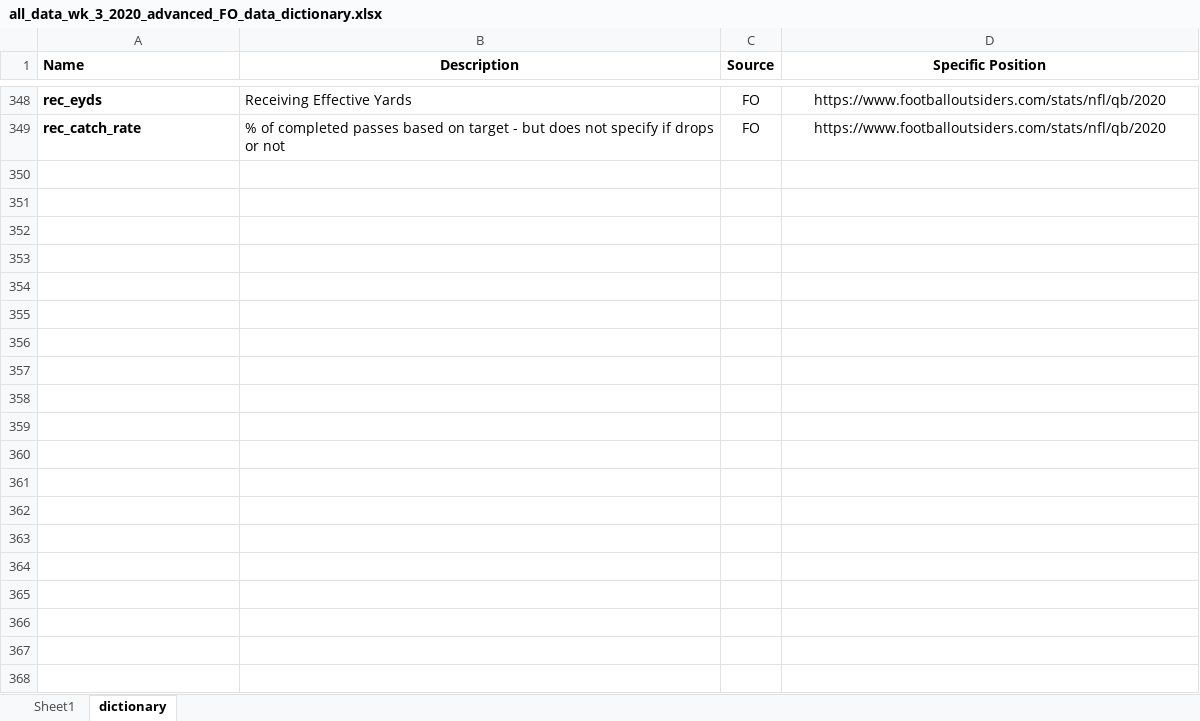
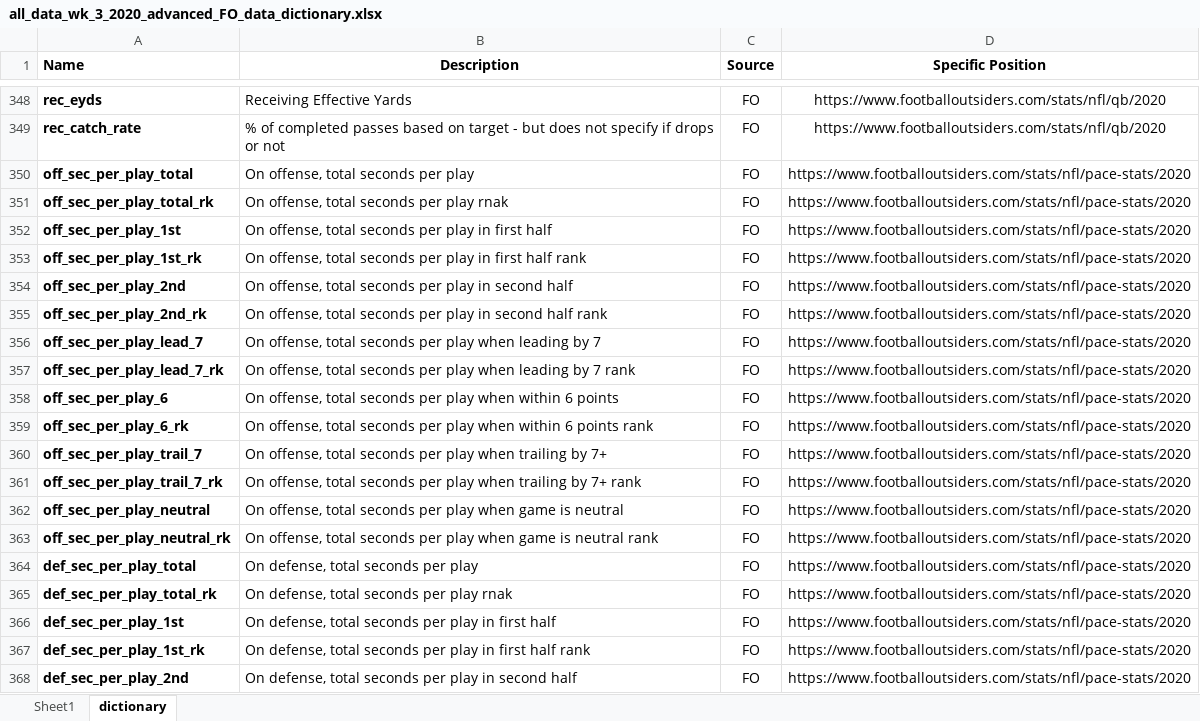
Before and after one commit to MattWittbrodt/ff_app, an Excel workbook: data/all_data_wk_3_2020_advanced_FO_data_dictionary.xlsx, sheet dictionary, drawn as a sheet; only a part is shown, gaps mark what is left out; values as stored, in another font and other column widths than the file's, no borders; the diff covers the shown part only; the diff names each change by its address in the sheet, - before the commit and + after, or states it on an @@ line.

```diff
--- a/data/all_data_wk_3_2020_advanced_FO_data_dictionary.xlsx (sheet dictionary)
+++ b/data/all_data_wk_3_2020_advanced_FO_data_dictionary.xlsx (sheet dictionary)
+row 350: off_sec_per_play_total | On offense, total seconds per play | FO | https://www.footballoutsiders.com/stats/nfl/pace-stats/2020
+row 351: off_sec_per_play_total_rk | On offense, total seconds per play rnak | FO | https://www.footballoutsiders.com/stats/nfl/pace-stats/2020
+row 352: off_sec_per_play_1st | On offense, total seconds per play in first half | FO | https://www.footballoutsiders.com/stats/nfl/pace-stats/2020
+row 353: off_sec_per_play_1st_rk | On offense, total seconds per play in first half rank | FO | https://www.footballoutsiders.com/stats/nfl/pace-stats/2020
+row 354: off_sec_per_play_2nd | On offense, total seconds per play in second half | FO | https://www.footballoutsiders.com/stats/nfl/pace-stats/2020
+row 355: off_sec_per_play_2nd_rk | On offense, total seconds per play in second half rank | FO | https://www.footballoutsiders.com/stats/nfl/pace-stats/2020
+row 356: off_sec_per_play_lead_7 | On offense, total seconds per play when leading by 7 | FO | https://www.footballoutsiders.com/stats/nfl/pace-stats/2020
+row 357: off_sec_per_play_lead_7_rk | On offense, total seconds per play when leading by 7 rank | FO | https://www.footballoutsiders.com/stats/nfl/pace-stats/2020
+row 358: off_sec_per_play_6 | On offense, total seconds per play when within 6 points | FO | https://www.footballoutsiders.com/stats/nfl/pace-stats/2020
+row 359: off_sec_per_play_6_rk | On offense, total seconds per play when within 6 points rank | FO | https://www.footballoutsiders.com/stats/nfl/pace-stats/2020
+row 360: off_sec_per_play_trail_7 | On offense, total seconds per play when trailing by 7+ | FO | https://www.footballoutsiders.com/stats/nfl/pace-stats/2020
+row 361: off_sec_per_play_trail_7_rk | On offense, total seconds per play when trailing by 7+ rank | FO | https://www.footballoutsiders.com/stats/nfl/pace-stats/2020
+row 362: off_sec_per_play_neutral | On offense, total seconds per play when game is neutral | FO | https://www.footballoutsiders.com/stats/nfl/pace-stats/2020
+row 363: off_sec_per_play_neutral_rk | On offense, total seconds per play when game is neutral rank | FO | https://www.footballoutsiders.com/stats/nfl/pace-stats/2020
+row 364: def_sec_per_play_total | On defense, total seconds per play | FO | https://www.footballoutsiders.com/stats/nfl/pace-stats/2020
+row 365: def_sec_per_play_total_rk | On defense, total seconds per play rnak | FO | https://www.footballoutsiders.com/stats/nfl/pace-stats/2020
+row 366: def_sec_per_play_1st | On defense, total seconds per play in first half | FO | https://www.footballoutsiders.com/stats/nfl/pace-stats/2020
+row 367: def_sec_per_play_1st_rk | On defense, total seconds per play in first half rank | FO | https://www.footballoutsiders.com/stats/nfl/pace-stats/2020
+row 368: def_sec_per_play_2nd | On defense, total seconds per play in second half | FO | https://www.footballoutsiders.com/stats/nfl/pace-stats/2020
```
Also changed, not shown: 9 added rows elsewhere in this sheet, 2 other files.
